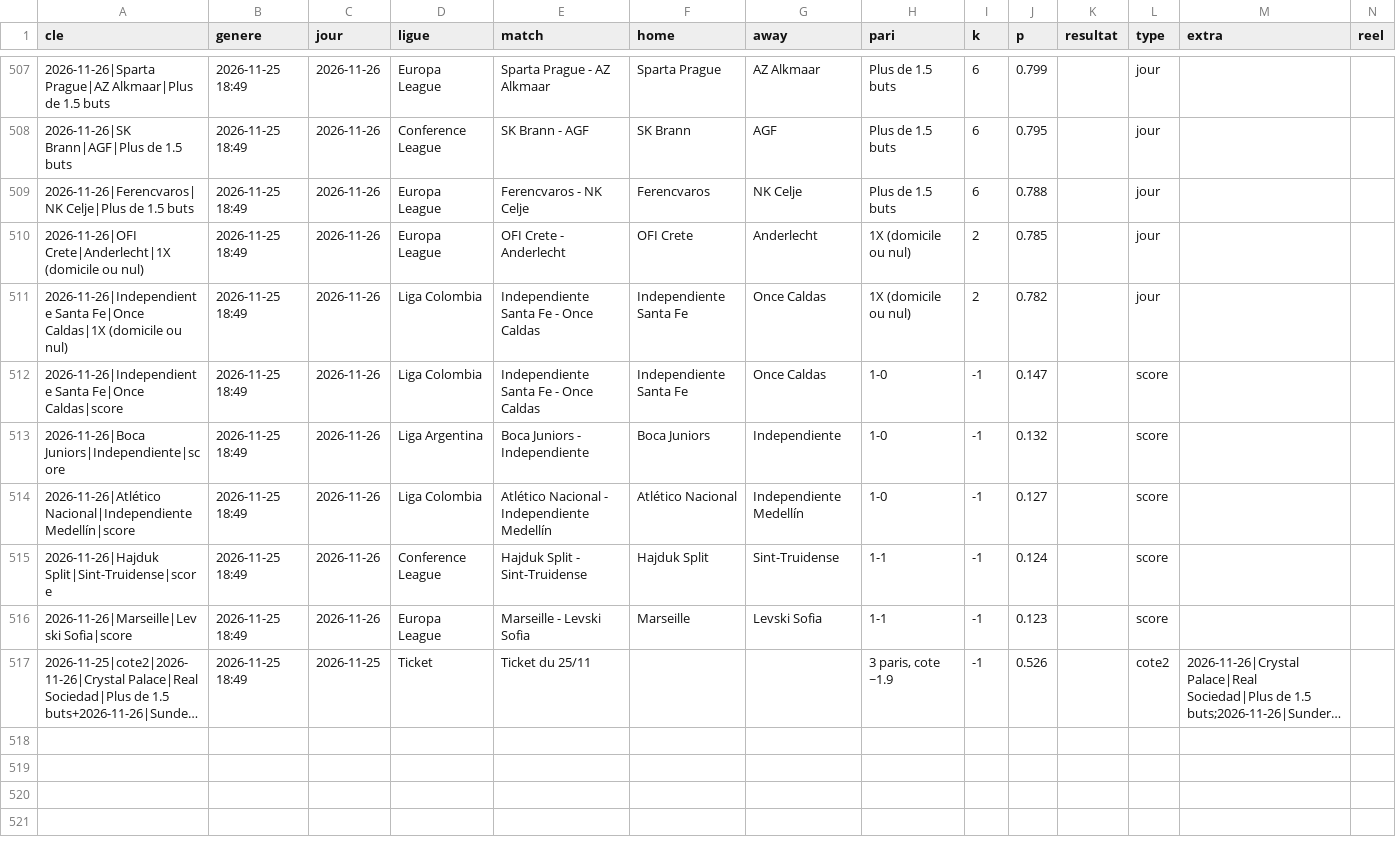
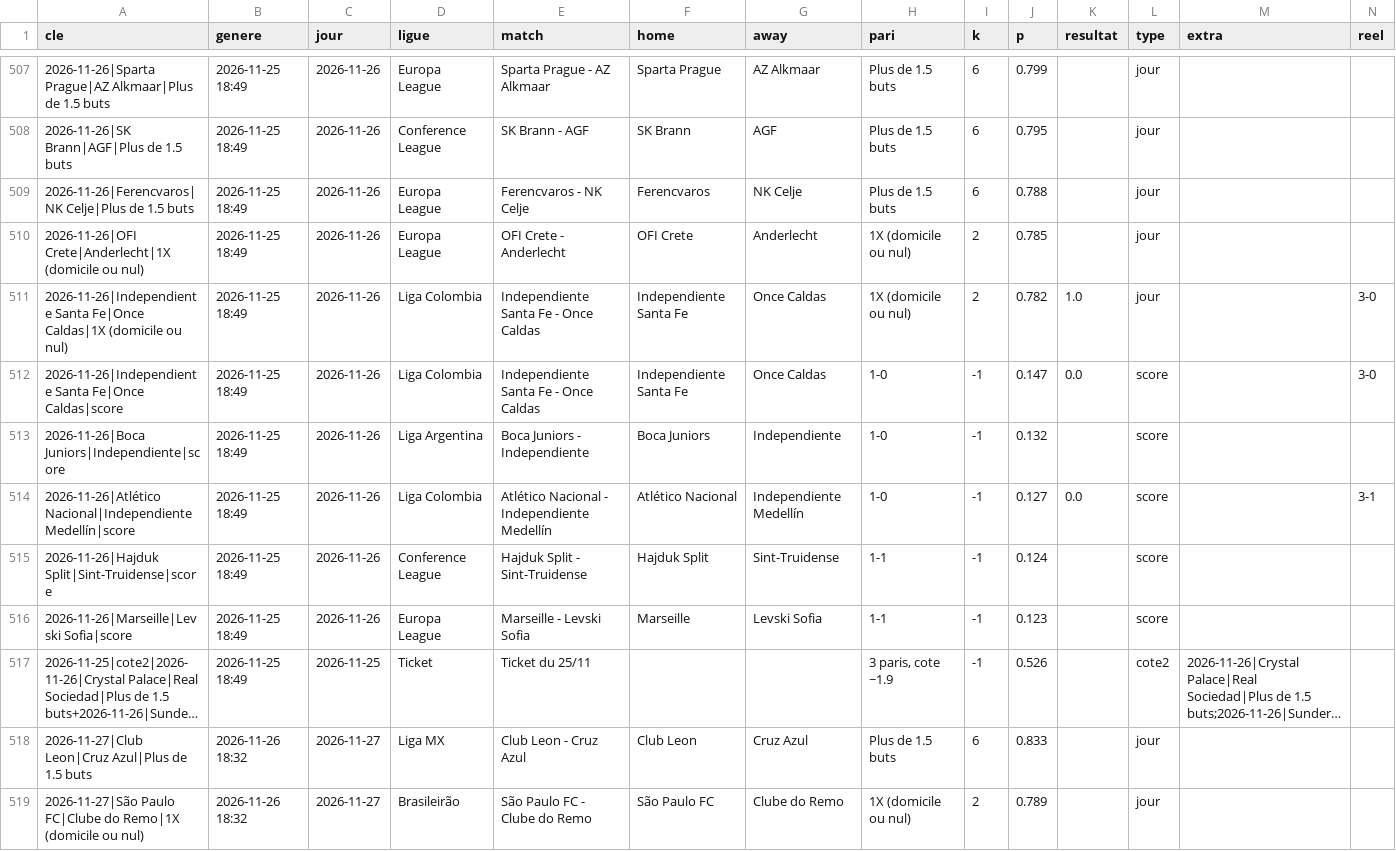
Before and after one commit to bien99/Pronos-Foot, a CSV file: data/historique.csv, drawn as a sheet; only a part is shown, gaps mark what is left out; long unchanged cells end in …; the diff covers the shown part only; the diff names each change by its address in the sheet, - before the commit and + after, or states it on an @@ line.

Commit message:
Mise a jour 2026-11-26

```diff
--- a/data/historique.csv
+++ b/data/historique.csv
-K511 (resultat): (empty)
+K511 (resultat): 1.0
-N511:N512 (reel): (empty)
+N511:N512 (reel): 3-0
-K512 (resultat): (empty)
+K512 (resultat): 0.0
-K514 (resultat): (empty)
+K514 (resultat): 0.0
-N514 (reel): (empty)
+N514 (reel): 3-1
+row 518: 2026-11-27|Club Leon|Cruz Azul|Plus de 1.5 buts | 2026-11-26 18:32 | 2026-11-27 | Liga MX | Club Leon - Cruz Azul | Club Leon | Cruz Azul | Plus de 1.5 buts | 6 | 0.833 |  | jour
+row 519: 2026-11-27|São Paulo FC|Clube do Remo|1X (domicile ou nul) | 2026-11-26 18:32 | 2026-11-27 | Brasileirão | São Paulo FC - Clube do Remo | São Paulo FC | Clube do Remo | 1X (domicile ou nul) | 2 | 0.789 |  | jour
```
Also changed, not shown: 8 added rows and 14 edited cells elsewhere in this file, data/espn_eu.csv, 3 other files.
